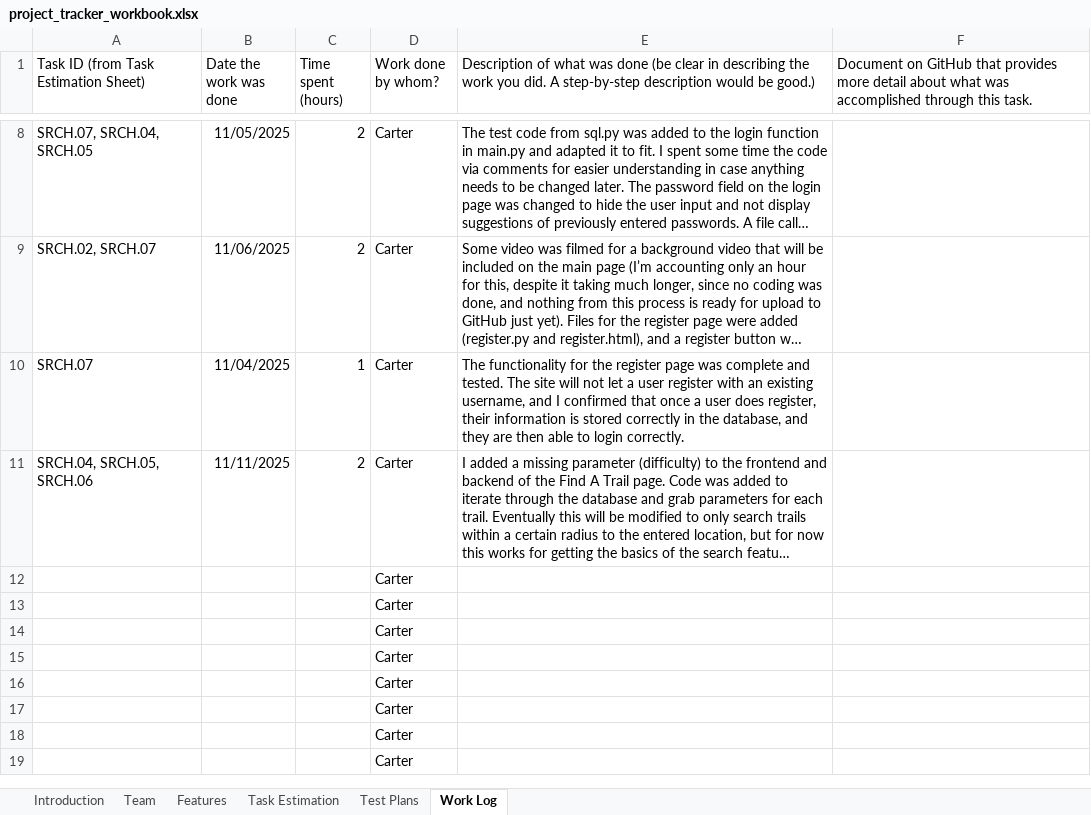
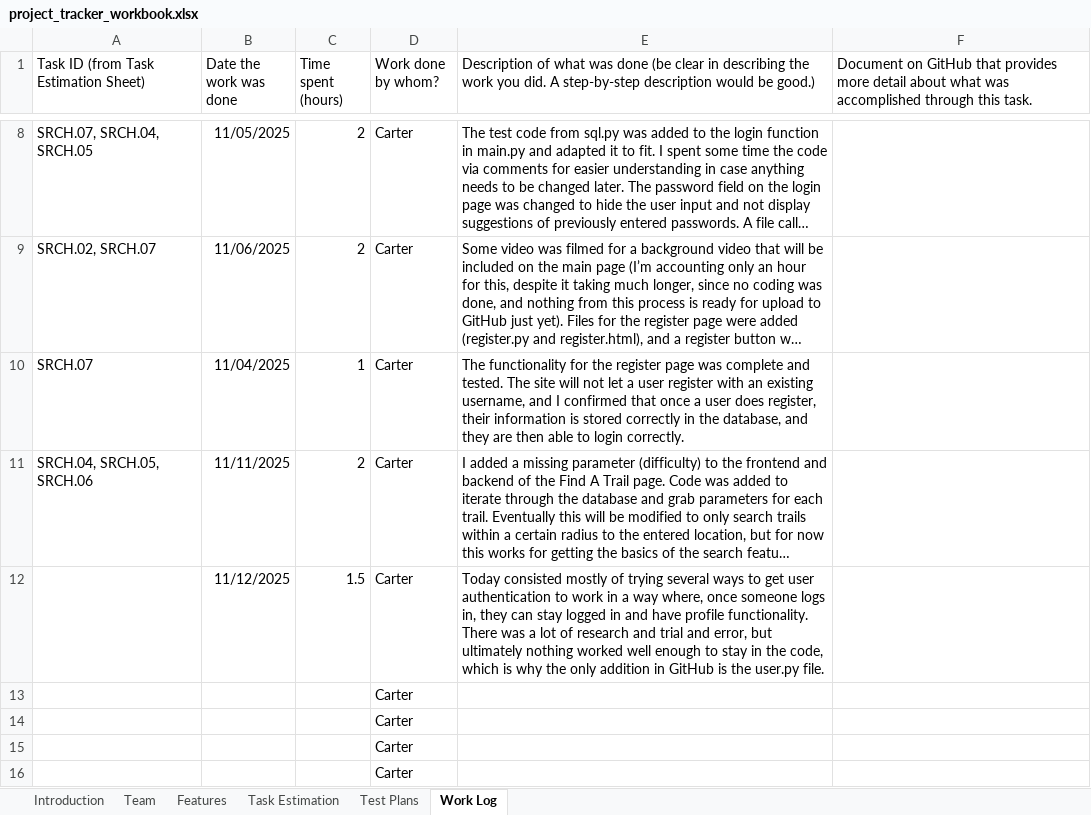
Before and after one commit to CarterS01/TrailFinder, an Excel workbook: project_tracker_workbook.xlsx, sheet Work Log, drawn as a sheet; only a part is shown, gaps mark what is left out; the shorter side is filled out with more unchanged rows; long unchanged cells end in …; values as stored, in another font and other column widths than the file's, no borders; removed rows and columns are numbered as before the commit, all else as after; the diff names each change by its address in the sheet, - before the commit and + after, or states it on an @@ line.

Commit message:
Added user.py for future profile functionality.

```diff
--- a/project_tracker_workbook.xlsx (sheet Work Log)
+++ b/project_tracker_workbook.xlsx (sheet Work Log)
-row 12:  |  |  | Carter
+row 12:  | 11/12/2025 | 1.5 | Carter | Today consisted mostly of trying several ways to get user authentication to work in a way where, once someone logs in, they can stay logged in and have profile functionality. There was a lot of research and trial and error, but ultimately nothing worked well enough to stay in the code, which is why the only addition in GitHub is the user.py file.
```
Also changed, not shown: charts or pictures, 4 other files.
